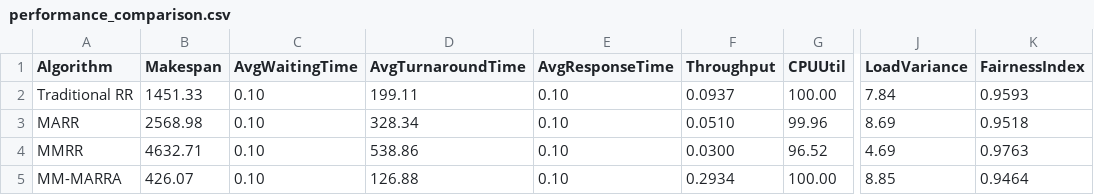
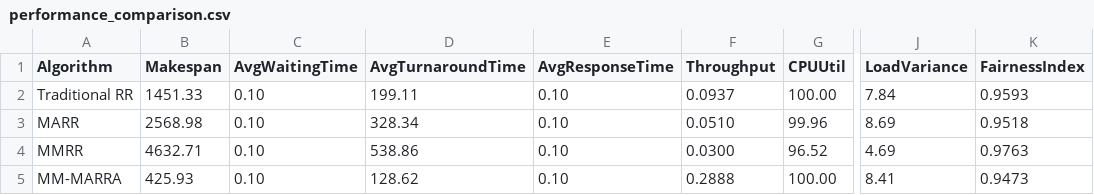
Before and after one commit to brylleprincess/MM-MARRA_Thesis, a CSV file: results/data/performance_comparison.csv, drawn as a sheet; only a part is shown, gaps mark what is left out; the diff names each change by its address in the sheet, - before the commit and + after, or states it on an @@ line.

```diff
--- a/results/data/performance_comparison.csv
+++ b/results/data/performance_comparison.csv
-B5 (Makespan): 426.07
+B5 (Makespan): 425.93
-D5 (AvgTurnaroundTime): 126.88
+D5 (AvgTurnaroundTime): 128.62
-F5 (Throughput): 0.2934
+F5 (Throughput): 0.2888
-J5 (LoadVariance): 8.85
+J5 (LoadVariance): 8.41
-K5 (FairnessIndex): 0.9464
+K5 (FairnessIndex): 0.9473
```
Also changed, not shown: 15 other files.
